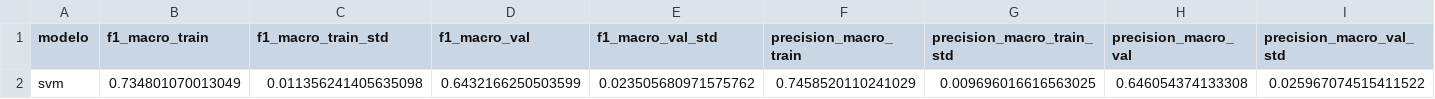
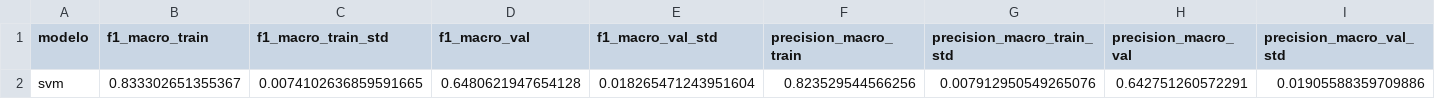
Before and after one commit to enzocastrozn/machine_learning, a CSV file: resultados/svm.csv, drawn as a sheet; only a part is shown; removed rows and columns are numbered as before the commit, all else as after; rows hold the shown columns only; the diff names each change by its address in the sheet, - before the commit and + after, or states it on an @@ line.

```diff
--- a/resultados/svm.csv
+++ b/resultados/svm.csv
-row 2: svm | 0.734801070013049 | 0.011356241405635098 | 0.6432166250503599 | 0.023505680971575762 | 0.7458520110241029 | 0.009696016616563025 | 0.646054374133308 | 0.025967074515411522
+row 2: svm | 0.833302651355367 | 0.0074102636859591665 | 0.6480621947654128 | 0.018265471243951604 | 0.823529544566256 | 0.007912950549265076 | 0.642751260572291 | 0.01905588359709886
```
Also changed, not shown: resultados/lda.csv, resultados/lda_folds.csv, 6 other files.
